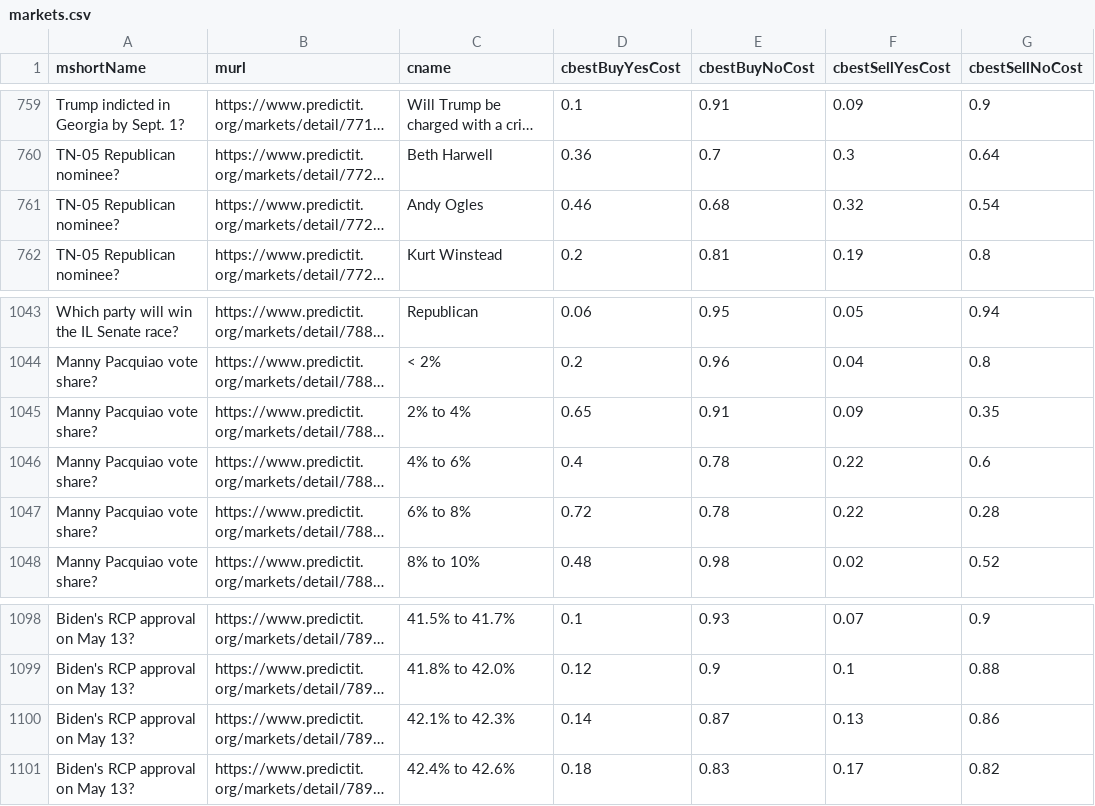
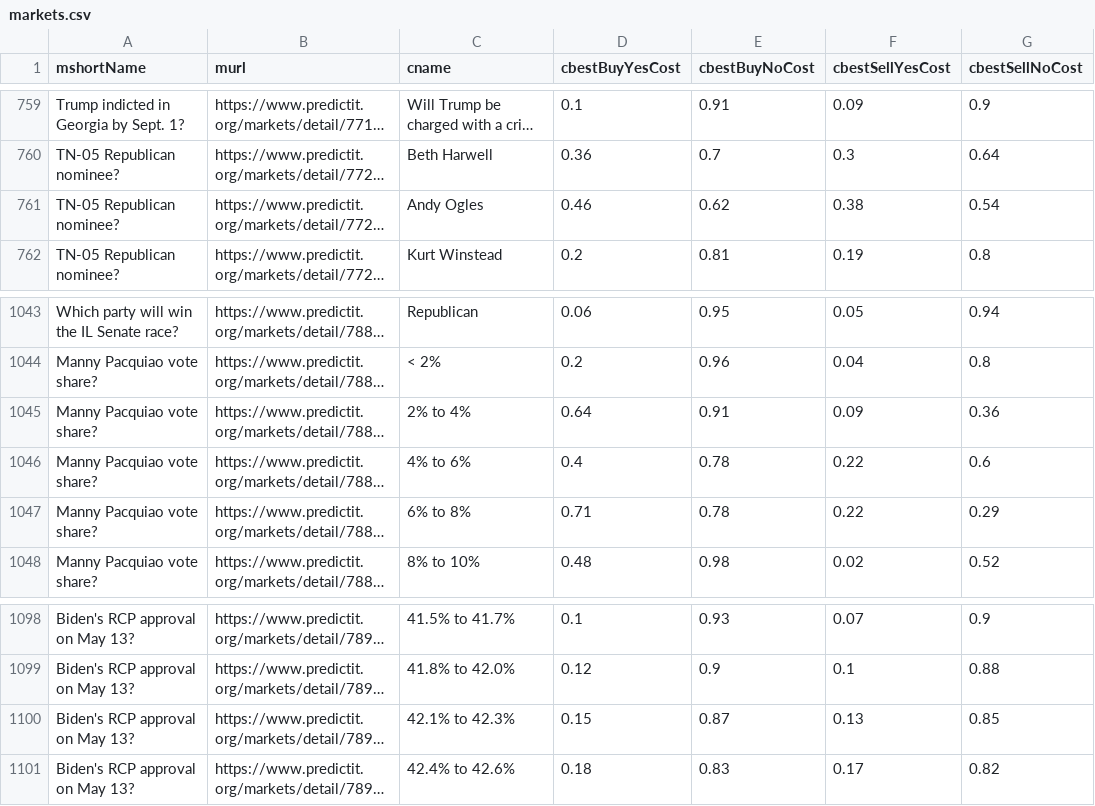
Before and after one commit to dcadata/predictit-arbitrage, a CSV file: data/markets.csv, drawn as a sheet; only a part is shown, gaps mark what is left out; long unchanged cells end in …; the diff names each change by its address in the sheet, - before the commit and + after, or states it on an @@ line.

```diff
--- a/data/markets.csv
+++ b/data/markets.csv
-E761 (cbestBuyNoCost): 0.68
+E761 (cbestBuyNoCost): 0.62
-F761 (cbestSellYesCost): 0.32
+F761 (cbestSellYesCost): 0.38
-D1045 (cbestBuyYesCost): 0.65
+D1045 (cbestBuyYesCost): 0.64
-G1045 (cbestSellNoCost): 0.35
+G1045 (cbestSellNoCost): 0.36
-D1047 (cbestBuyYesCost): 0.72
+D1047 (cbestBuyYesCost): 0.71
-G1047 (cbestSellNoCost): 0.28
+G1047 (cbestSellNoCost): 0.29
-D1100 (cbestBuyYesCost): 0.14
+D1100 (cbestBuyYesCost): 0.15
-G1100 (cbestSellNoCost): 0.86
+G1100 (cbestSellNoCost): 0.85
```
Also changed, not shown: 2 other files.
